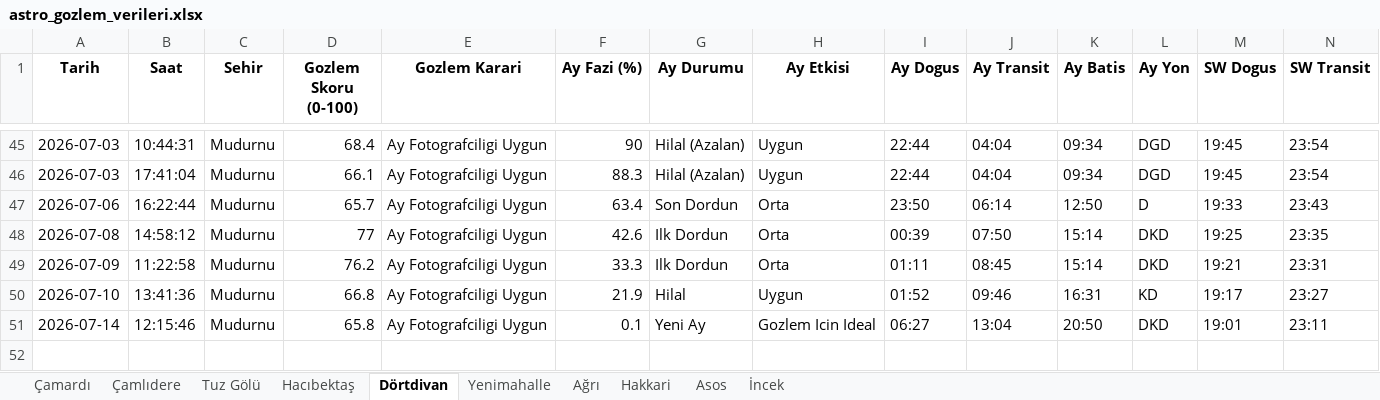
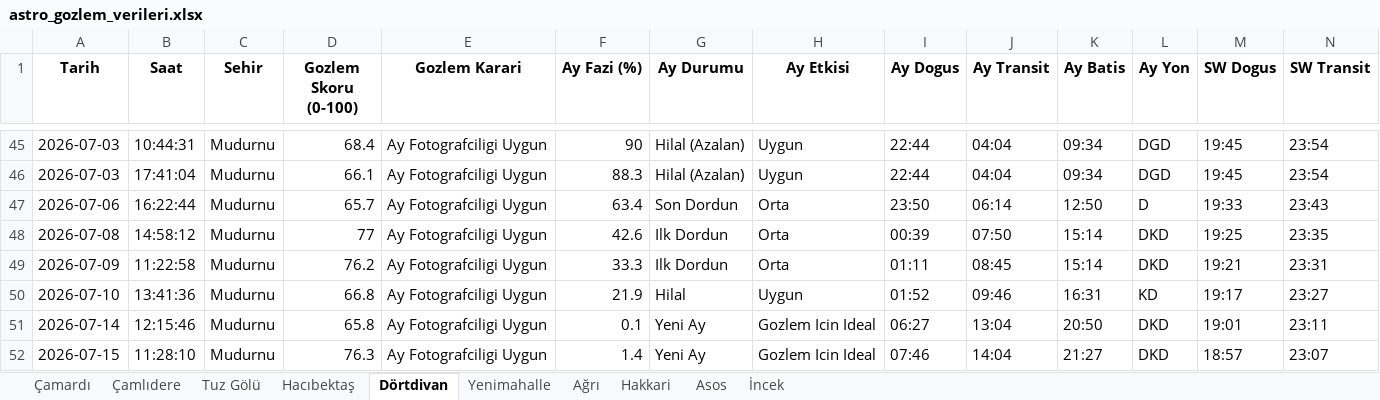
Before and after one commit to muhdogan-max/astro-gozlem, an Excel workbook: HavaTakip/astro_gozlem_verileri.xlsx, sheet Dörtdivan, drawn as a sheet; only a part is shown, gaps mark what is left out; values as stored, in another font and other column widths than the file's, no borders; rows hold the shown columns only; the diff names each change by its address in the sheet, - before the commit and + after, or states it on an @@ line.

Commit message:
Otomatik guncelleme: astro_gozlem_verileri.xlsx

```diff
--- a/HavaTakip/astro_gozlem_verileri.xlsx (sheet Dörtdivan)
+++ b/HavaTakip/astro_gozlem_verileri.xlsx (sheet Dörtdivan)
+row 52: 2026-07-15 | 11:28:10 | Mudurnu | 76.3 | Ay Fotografciligi Uygun | 1.4 | Yeni Ay | Gozlem Icin Ideal | 07:46 | 14:04 | 21:27 | DKD | 18:57 | 23:07
```
Also changed, not shown: sheet Hakkari, sheet Asos, sheet Hacıbektaş, sheet Ağrı, sheet İncek, sheet Çamlıdere, 3 more sheets.
